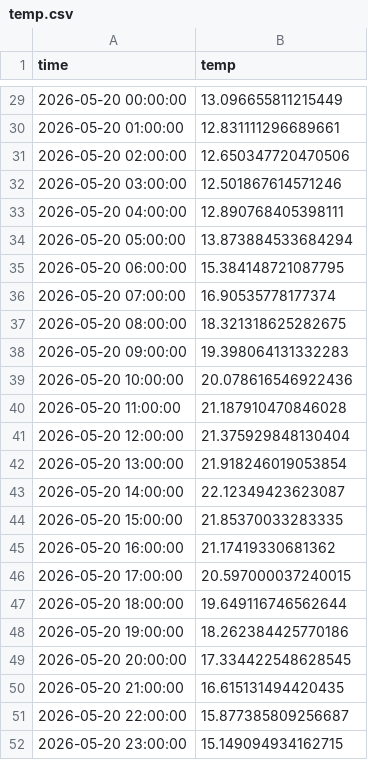
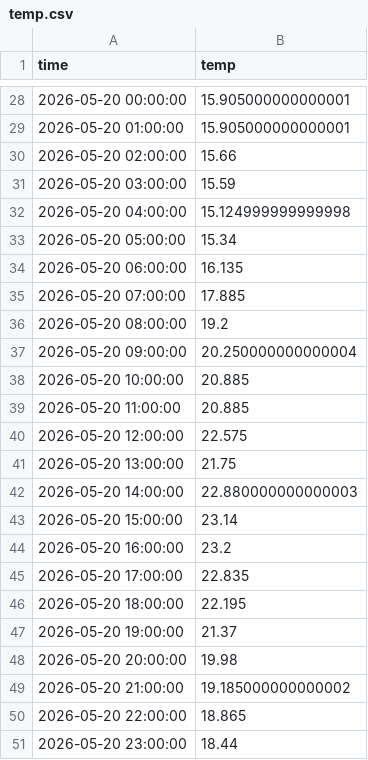
Before and after one commit to ML642/PTI, a CSV file: raport4/own_model/temp.csv, drawn as a sheet; only a part is shown, gaps mark what is left out; the diff covers the shown part only.

```diff
--- a/raport4/own_model/temp.csv
+++ b/raport4/own_model/temp.csv
@@ -29,24 +28,24 @@ time,temp
-2026-05-20 00:00:00,13.096655811215449
-2026-05-20 01:00:00,12.831111296689661
-2026-05-20 02:00:00,12.650347720470506
-2026-05-20 03:00:00,12.501867614571246
-2026-05-20 04:00:00,12.890768405398111
-2026-05-20 05:00:00,13.873884533684294
-2026-05-20 06:00:00,15.384148721087795
-2026-05-20 07:00:00,16.90535778177374
-2026-05-20 08:00:00,18.321318625282675
-2026-05-20 09:00:00,19.398064131332283
-2026-05-20 10:00:00,20.078616546922436
-2026-05-20 11:00:00,21.187910470846028
-2026-05-20 12:00:00,21.375929848130404
-2026-05-20 13:00:00,21.918246019053854
-2026-05-20 14:00:00,22.12349423623087
-2026-05-20 15:00:00,21.85370033283335
-2026-05-20 16:00:00,21.17419330681362
-2026-05-20 17:00:00,20.597000037240015
-2026-05-20 18:00:00,19.649116746562644
-2026-05-20 19:00:00,18.262384425770186
-2026-05-20 20:00:00,17.334422548628545
-2026-05-20 21:00:00,16.615131494420435
-2026-05-20 22:00:00,15.877385809256687
-2026-05-20 23:00:00,15.149094934162715
+2026-05-20 00:00:00,15.905000000000001
+2026-05-20 01:00:00,15.905000000000001
+2026-05-20 02:00:00,15.66
+2026-05-20 03:00:00,15.59
+2026-05-20 04:00:00,15.124999999999998
+2026-05-20 05:00:00,15.34
+2026-05-20 06:00:00,16.135
+2026-05-20 07:00:00,17.885
+2026-05-20 08:00:00,19.2
+2026-05-20 09:00:00,20.250000000000004
+2026-05-20 10:00:00,20.885
+2026-05-20 11:00:00,20.885
+2026-05-20 12:00:00,22.575
+2026-05-20 13:00:00,21.75
+2026-05-20 14:00:00,22.880000000000003
+2026-05-20 15:00:00,23.14
+2026-05-20 16:00:00,23.2
+2026-05-20 17:00:00,22.835
+2026-05-20 18:00:00,22.195
+2026-05-20 19:00:00,21.37
+2026-05-20 20:00:00,19.98
+2026-05-20 21:00:00,19.185000000000002
+2026-05-20 22:00:00,18.865
+2026-05-20 23:00:00,18.44
```
Also changed, not shown: 1 removed row and 26 edited cells elsewhere in this file, raport4/own_model/opady.csv, raport4/own_model/wiatr.csv, 12 other files.
